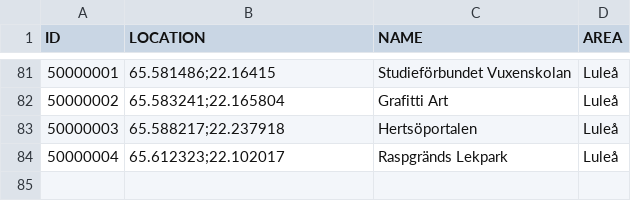
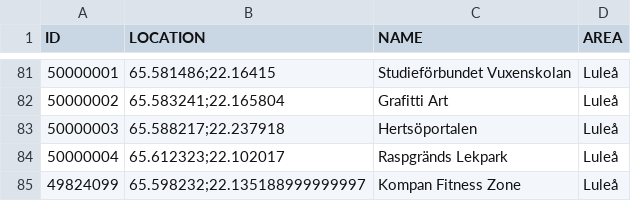
Before and after one commit to magnusmickelsson/pokeraidbot, a CSV file: src/main/resources/gyms_luleå.csv, drawn as a sheet; only a part is shown, gaps mark what is left out; the diff names each change by its address in the sheet, - before the commit and + after, or states it on an @@ line.

```diff
--- a/src/main/resources/gyms_luleå.csv
+++ b/src/main/resources/gyms_luleå.csv
+row 85: 49824099 | 65.598232;22.135188999999997 | Kompan Fitness Zone | Luleå
```
Also changed, not shown: src/main/resources/gyms_lycksele.csv, src/main/resources/gyms_trollhättan.csv, 11 other files.
